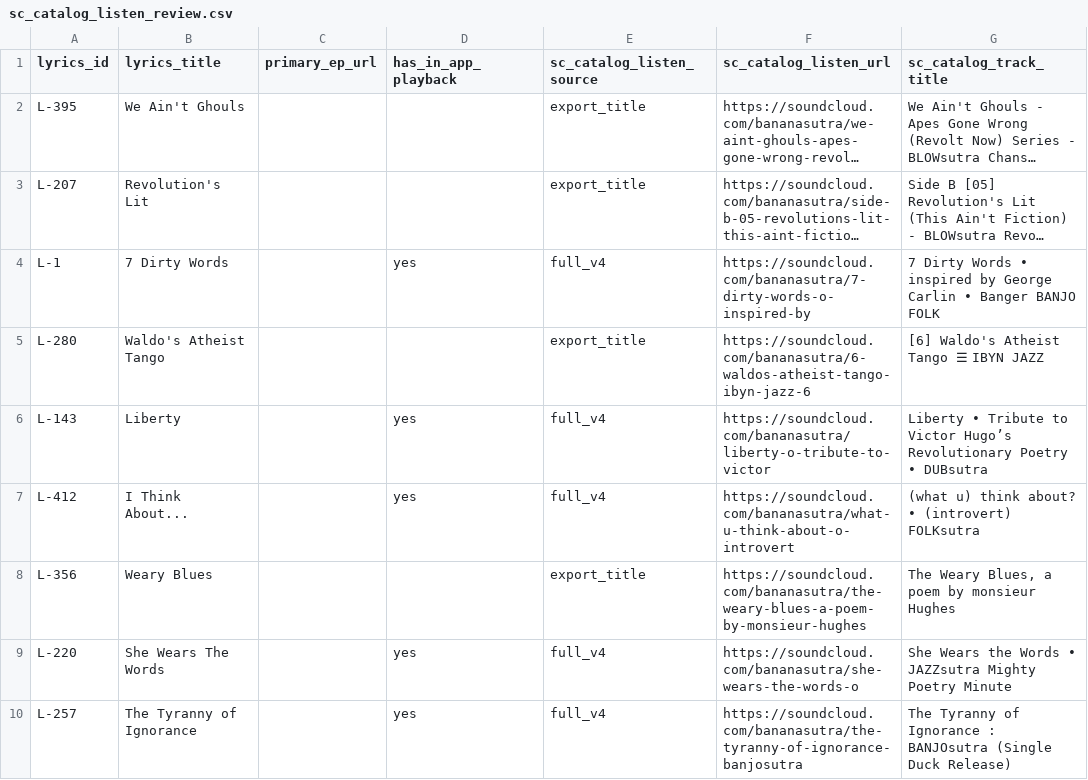
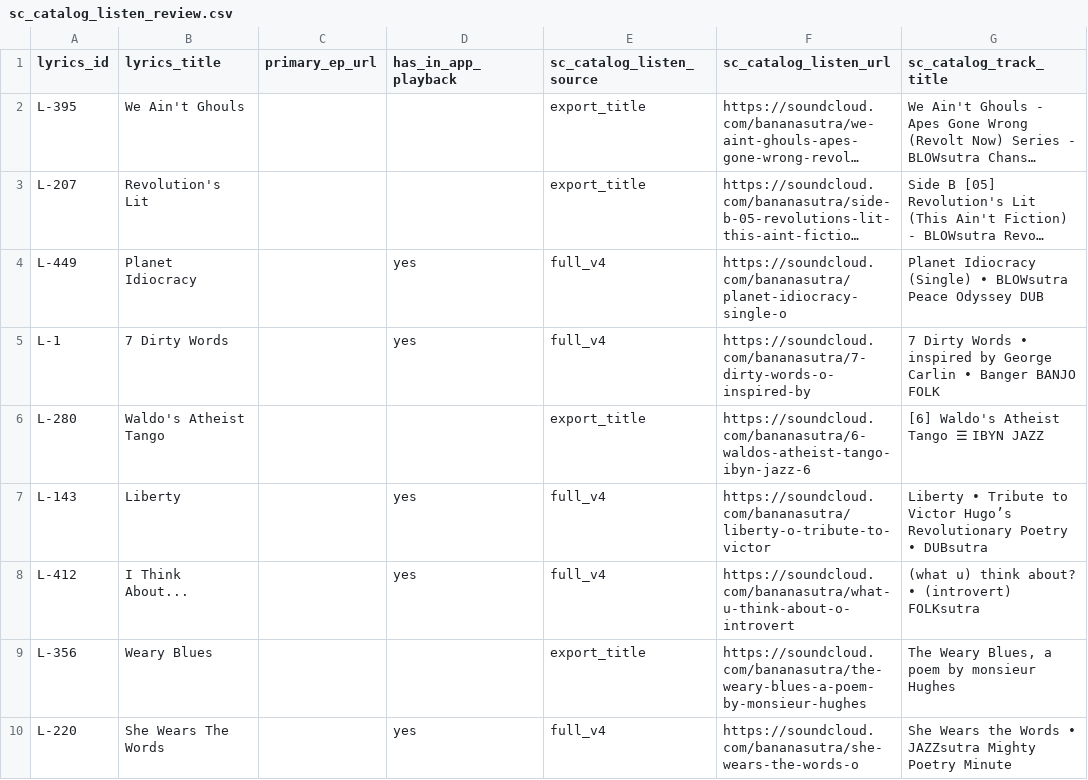
Before and after one commit to bananasutra/bananasutra-app, a CSV file: apps/banana-catalog-prototype/src/data/generated/sc_catalog_listen_review.csv, drawn as a sheet; only a part is shown; the shorter side is filled out with more unchanged rows; long unchanged cells end in …; the diff names each change by its address in the sheet, - before the commit and + after, or states it on an @@ line.

```diff
--- a/apps/banana-catalog-prototype/src/data/generated/sc_catalog_listen_review.csv
+++ b/apps/banana-catalog-prototype/src/data/generated/sc_catalog_listen_review.csv
+row 4: L-449 | Planet Idiocracy |  | yes | full_v4 | https://soundcloud.com/bananasutra/planet-idiocracy-single-o | Planet Idiocracy (Single) • BLOWsutra Peace Odyssey DUB
```
Also changed, not shown: apps/banana-catalog-prototype/scripts/song_slug_audit.csv, apps/banana-catalog-prototype/src/data/generated/sc_catalog_listen_automatch_review.csv, 48 other files.
